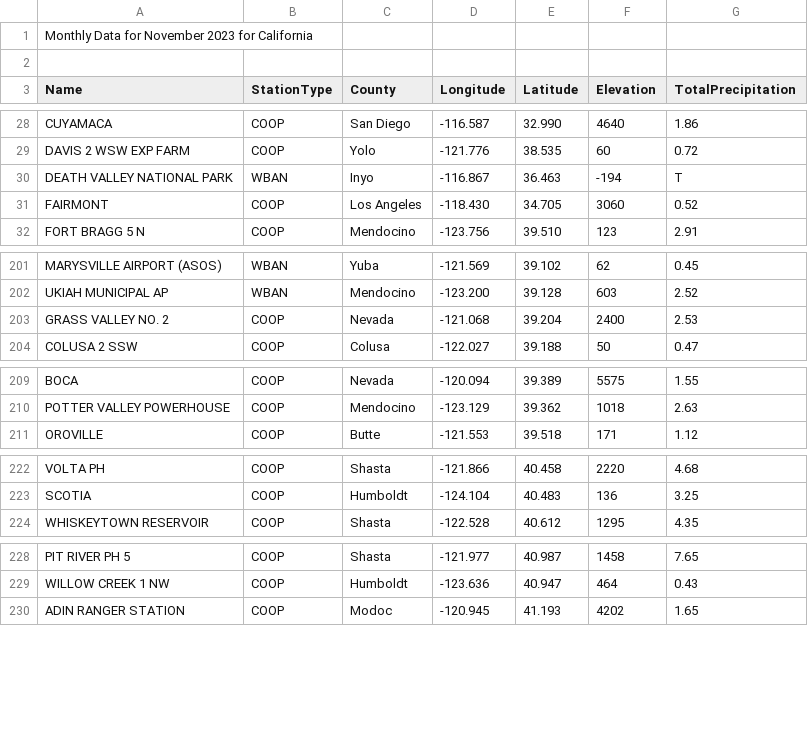
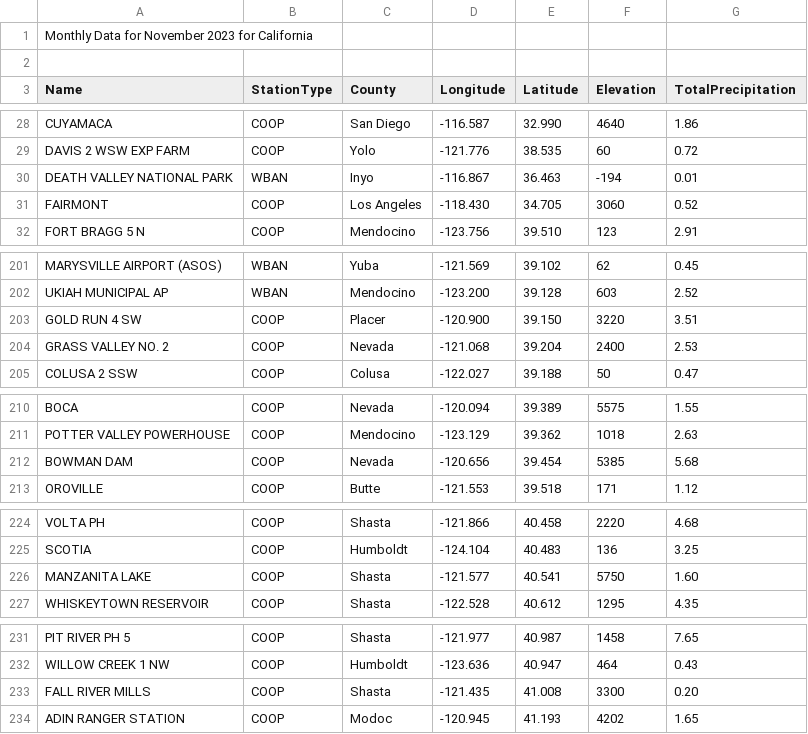
Before and after one commit to abcotvdata/CA-weather-tracker, a CSV file: CSVs/precip_sum_2023-11.csv, drawn as a sheet; only a part is shown, gaps mark what is left out; the diff covers the shown part only.

```diff
--- a/CSVs/precip_sum_2023-11.csv
+++ b/CSVs/precip_sum_2023-11.csv
@@ -29,3 +29,3 @@ CUYAMACA, COOP, San Diego, -116.587, 32.990, 4640, 1.86
 DAVIS 2 WSW EXP FARM, COOP, Yolo, -121.776, 38.535, 60, 0.72
-DEATH VALLEY NATIONAL PARK, WBAN, Inyo, -116.867, 36.463, -194, T
+DEATH VALLEY NATIONAL PARK, WBAN, Inyo, -116.867, 36.463, -194, 0.01
 FAIRMONT, COOP, Los Angeles, -118.430, 34.705, 3060, 0.52
@@ -202,2 +202,3 @@ MARYSVILLE AIRPORT (ASOS), WBAN, Yuba, -121.569, 39.102, 62, 0.45
 UKIAH MUNICIPAL AP, WBAN, Mendocino, -123.200, 39.128, 603, 2.52
+GOLD RUN 4 SW, COOP, Placer, -120.900, 39.150, 3220, 3.51
 GRASS VALLEY NO. 2, COOP, Nevada, -121.068, 39.204, 2400, 2.53
@@ -210,2 +211,3 @@ BOCA, COOP, Nevada, -120.094, 39.389, 5575, 1.55
 POTTER VALLEY POWERHOUSE, COOP, Mendocino, -123.129, 39.362, 1018, 2.63
+BOWMAN DAM, COOP, Nevada, -120.656, 39.454, 5385, 5.68
 OROVILLE, COOP, Butte, -121.553, 39.518, 171, 1.12
@@ -223,2 +225,3 @@ VOLTA PH, COOP, Shasta, -121.866, 40.458, 2220, 4.68
 SCOTIA, COOP, Humboldt, -124.104, 40.483, 136, 3.25
+MANZANITA LAKE, COOP, Shasta, -121.577, 40.541, 5750, 1.60
 WHISKEYTOWN RESERVOIR, COOP, Shasta, -122.528, 40.612, 1295, 4.35
@@ -229,2 +232,3 @@ PIT RIVER PH 5, COOP, Shasta, -121.977, 40.987, 1458, 7.65
 WILLOW CREEK 1 NW, COOP, Humboldt, -123.636, 40.947, 464, 0.43
+FALL RIVER MILLS, COOP, Shasta, -121.435, 41.008, 3300, 0.20
 ADIN RANGER STATION, COOP, Modoc, -120.945, 41.193, 4202, 1.65
```
Also changed, not shown: 159 moved rows elsewhere in this file, CSVs/precip_sum_2023-12.csv.
